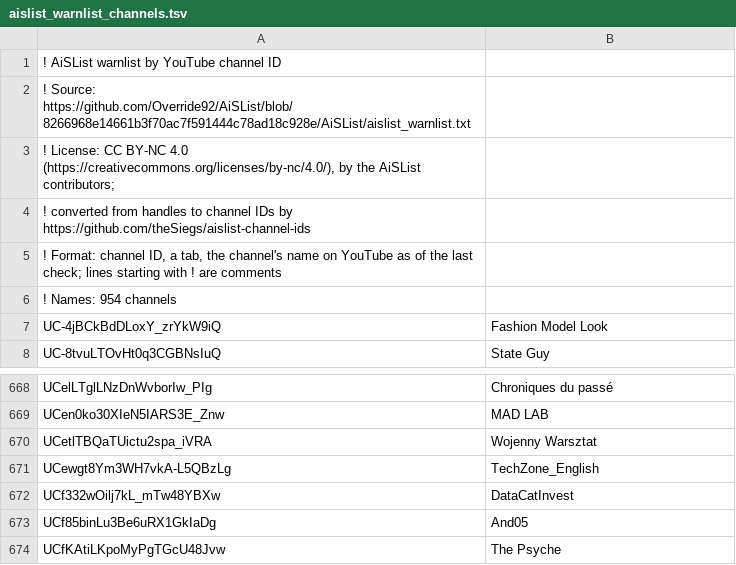
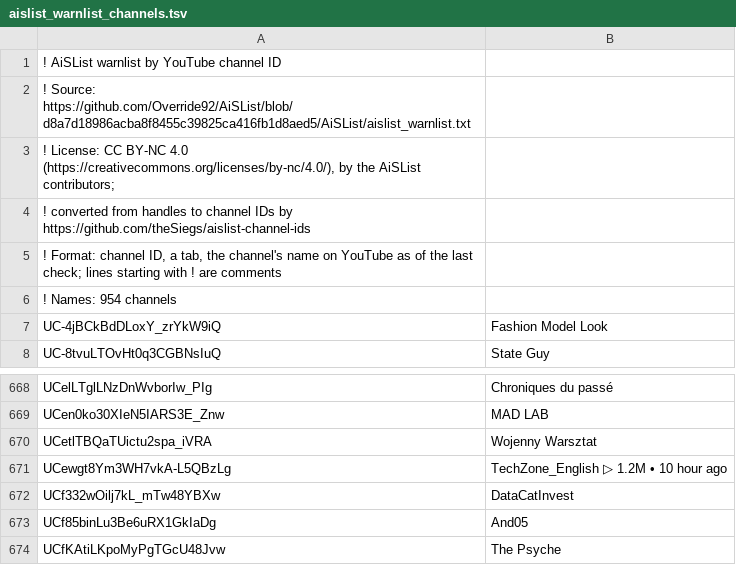
Before and after one commit to theSiegs/aislist-channel-ids, a TSV file: lists/aislist_warnlist_channels.tsv, drawn as a sheet; only a part is shown, gaps mark what is left out.

```diff
--- a/lists/aislist_warnlist_channels.tsv
+++ b/lists/aislist_warnlist_channels.tsv
@@ -1,3 +1,3 @@
 ! AiSList warnlist by YouTube channel ID
-! Source: https://github.com/Override92/AiSList/blob/8266968e14661b3f70ac7f591444c78ad18c928e/AiSList/aislist_warnlist.txt
+! Source: https://github.com/Override92/AiSList/blob/d8a7d18986acba8f8455c39825ca416fb1d8aed5/AiSList/aislist_warnlist.txt
 ! License: CC BY-NC 4.0 (https://creativecommons.org/licenses/by-nc/4.0/), by the AiSList contributors;
@@ -670,3 +670,3 @@ UCen0ko30XIeN5IARS3E_Znw	MAD LAB
 UCetlTBQaTUictu2spa_iVRA	Wojenny Warsztat
-UCewgt8Ym3WH7vkA-L5QBzLg	TechZone_English
+UCewgt8Ym3WH7vkA-L5QBzLg	TechZone_English ▷ 1.2M • 10 hour ago
 UCf332wOilj7kL_mTw48YBXw	DataCatInvest
```
Also changed, not shown: reports/handle_changes.tsv, 7 other files.
